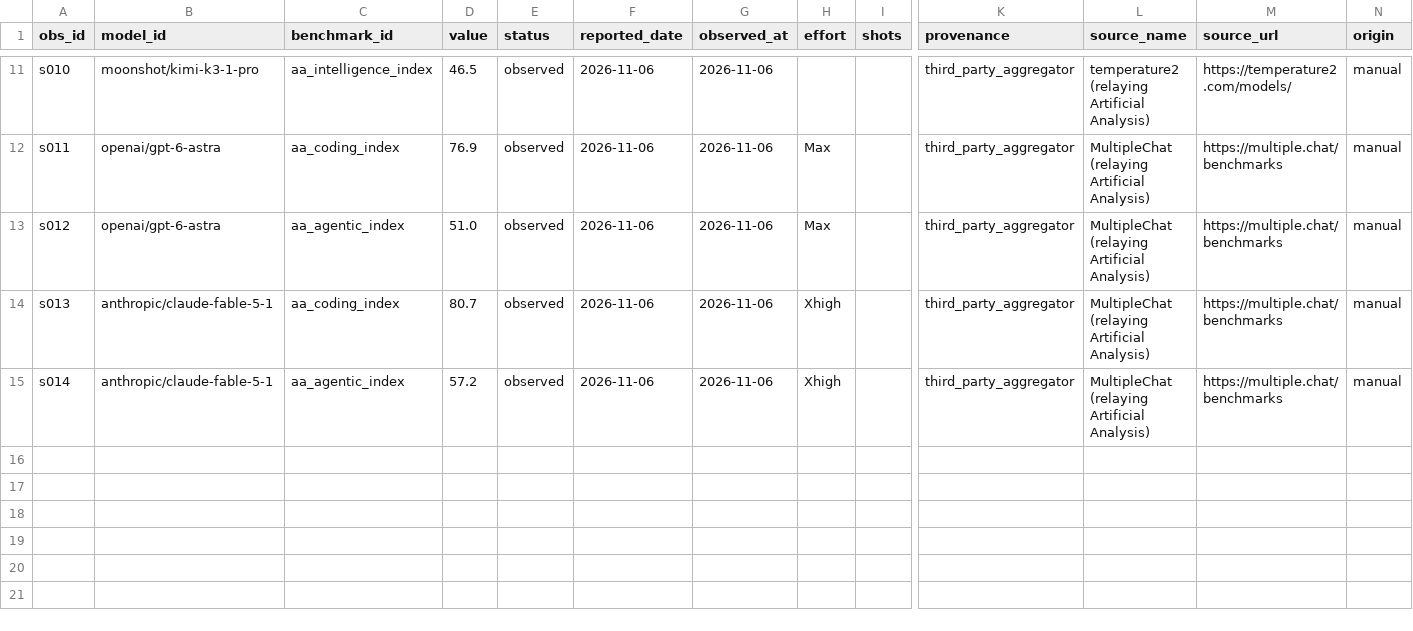
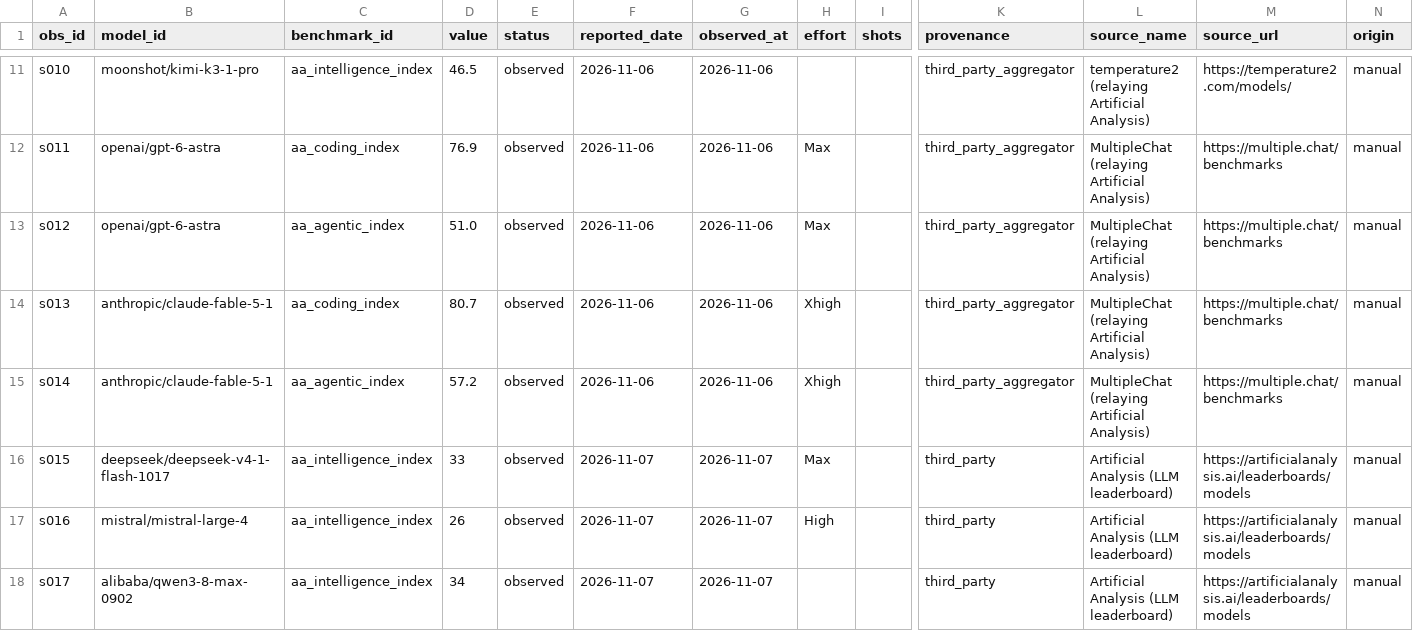
Before and after one commit to patelpb96/patelpb96.github.io, a CSV file: projects/model-tracker/seed/score_obs.csv, drawn as a sheet; only a part is shown, gaps mark what is left out; rows hold the shown columns only; the diff names each change by its address in the sheet, - before the commit and + after, or states it on an @@ line.

```diff
--- a/projects/model-tracker/seed/score_obs.csv
+++ b/projects/model-tracker/seed/score_obs.csv
+row 16: s015 | deepseek/deepseek-v4-1-flash-1017 | aa_intelligence_index | 33 | observed | 2026-11-07 | 2026-11-07 | Max |  | third_party | Artificial Analysis (LLM leaderboard) | https://artificialanalysis.ai/leaderboards/models | manual
+row 17: s016 | mistral/mistral-large-4 | aa_intelligence_index | 26 | observed | 2026-11-07 | 2026-11-07 | High |  | third_party | Artificial Analysis (LLM leaderboard) | https://artificialanalysis.ai/leaderboards/models | manual
+row 18: s017 | alibaba/qwen3-8-max-0902 | aa_intelligence_index | 34 | observed | 2026-11-07 | 2026-11-07 |  |  | third_party | Artificial Analysis (LLM leaderboard) | https://artificialanalysis.ai/leaderboards/models | manual
```
Also changed, not shown: projects/model-tracker/seed/models.csv, projects/model-tracker/seed/price_obs.csv, 5 other files.
